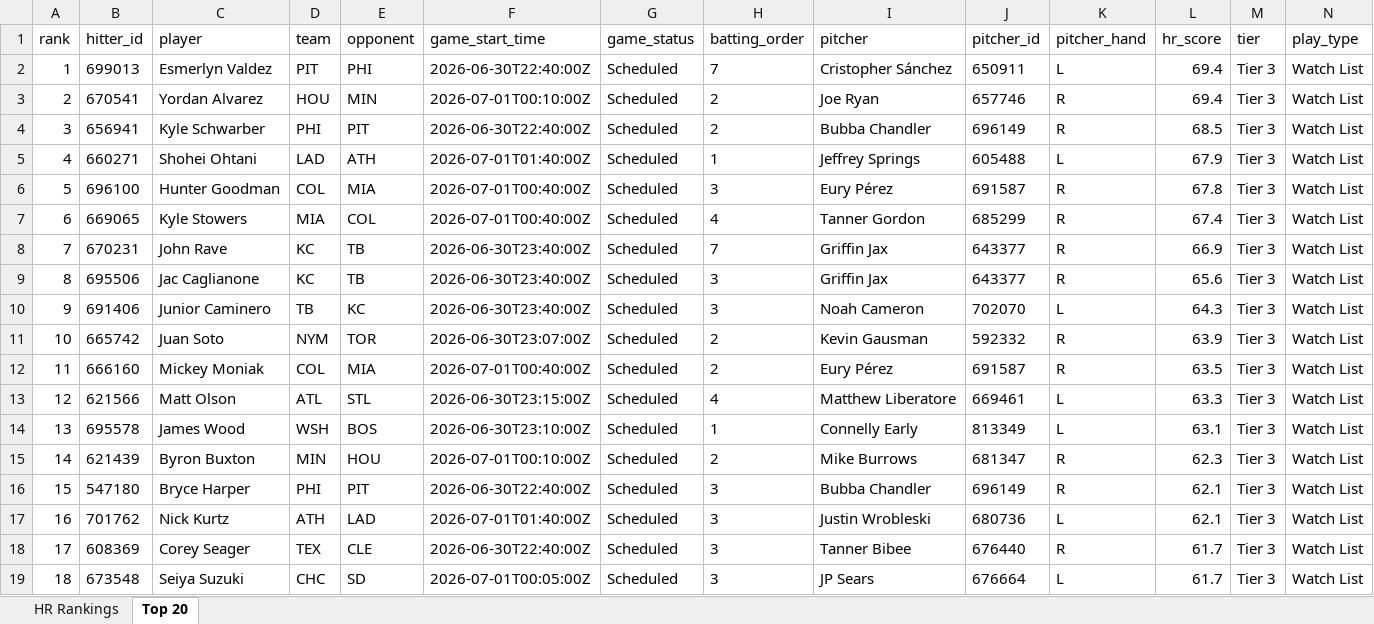
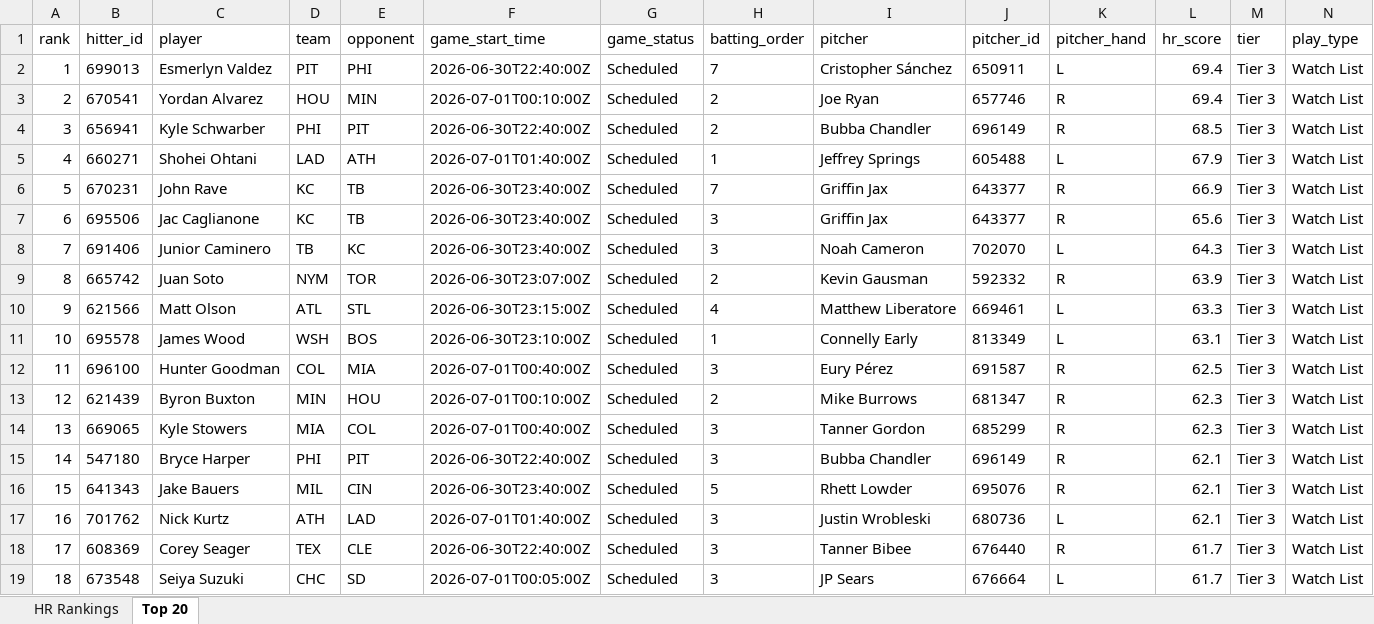
Before and after one commit to etbell28/ghost-analytics, an Excel workbook: outputs/daily/hr_rankings_2026-06-30.xlsx, sheet Top 20, drawn as a sheet; only a part is shown; values as stored, in another font and other column widths than the file's, no borders; removed rows and columns are numbered as before the commit, all else as after; rows hold the shown columns only; the diff names each change by its address in the sheet, - before the commit and + after, or states it on an @@ line.

```diff
--- a/outputs/daily/hr_rankings_2026-06-30.xlsx (sheet Top 20)
+++ b/outputs/daily/hr_rankings_2026-06-30.xlsx (sheet Top 20)
-row 6: 5 | 696100 | Hunter Goodman | COL | MIA | 2026-07-01T00:40:00Z | Scheduled | 3 | Eury Pérez | 691587 | R | 67.8 | Tier 3 | Watch List
-row 7: 6 | 669065 | Kyle Stowers | MIA | COL | 2026-07-01T00:40:00Z | Scheduled | 4 | Tanner Gordon | 685299 | R | 67.4 | Tier 3 | Watch List
@@ column A (rank) renumbered between rows 6 and 15 @@
-row 12: 11 | 666160 | Mickey Moniak | COL | MIA | 2026-07-01T00:40:00Z | Scheduled | 2 | Eury Pérez | 691587 | R | 63.5 | Tier 3 | Watch List
+row 12: 11 | 696100 | Hunter Goodman | COL | MIA | 2026-07-01T00:40:00Z | Scheduled | 3 | Eury Pérez | 691587 | R | 62.5 | Tier 3 | Watch List
+row 14: 13 | 669065 | Kyle Stowers | MIA | COL | 2026-07-01T00:40:00Z | Scheduled | 3 | Tanner Gordon | 685299 | R | 62.3 | Tier 3 | Watch List
+row 16: 15 | 641343 | Jake Bauers | MIL | CIN | 2026-06-30T23:40:00Z | Scheduled | 5 | Rhett Lowder | 695076 | R | 62.1 | Tier 3 | Watch List
```
Also changed, not shown: sheet HR Rankings, outputs/hr_rankings.xlsx, 7 other files.
